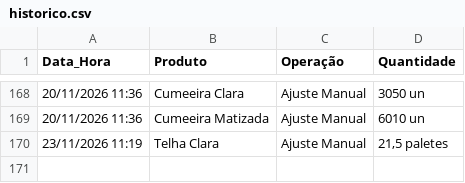
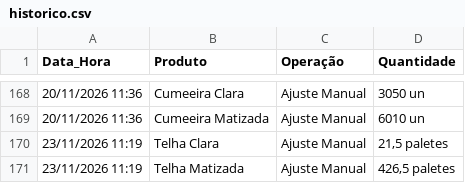
Before and after one commit to rolsimonassi-max/estoque-ceramica, a CSV file: historico.csv, drawn as a sheet; only a part is shown, gaps mark what is left out; the diff names each change by its address in the sheet, - before the commit and + after, or states it on an @@ line.

Commit message:
Atualização automática de historico.csv [skip ci]

```diff
--- a/historico.csv
+++ b/historico.csv
+row 171: 23/11/2026 11:19 | Telha Matizada | Ajuste Manual | 426,5 paletes
```
